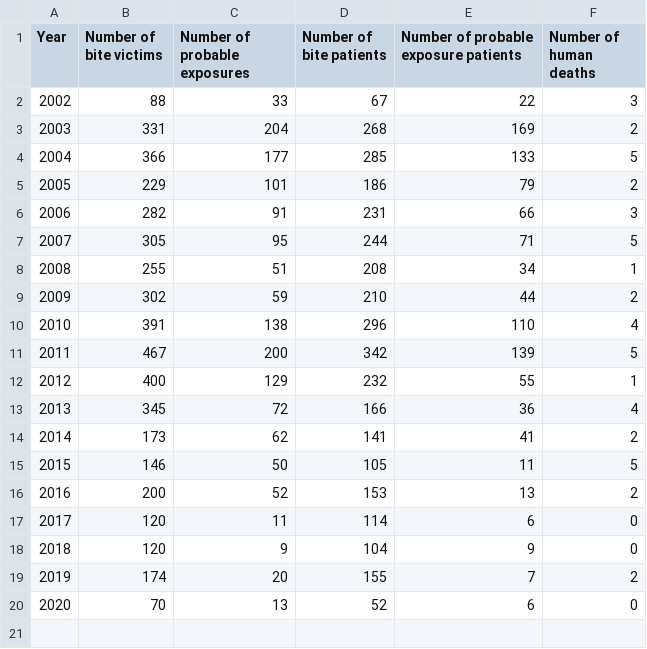
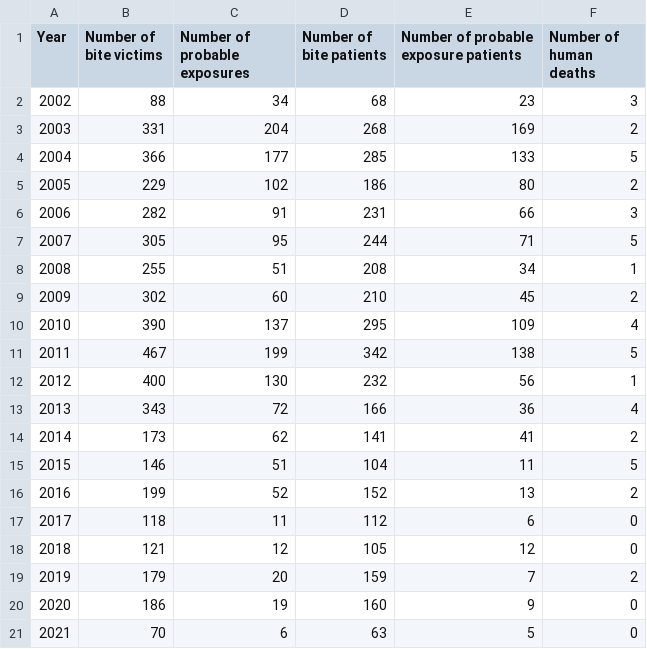
Before and after one commit to RabiesResearch/Serengeti, a CSV file: output/Serengeti_human_Rabies_Incidence.csv, drawn as a sheet; removed rows and columns are numbered as before the commit, all else as after; the diff names each change by its address in the sheet, - before the commit and + after, or states it on an @@ line.

```diff
--- a/output/Serengeti_human_Rabies_Incidence.csv
+++ b/output/Serengeti_human_Rabies_Incidence.csv
-C2 (Number of probable exposures): 33
+C2 (Number of probable exposures): 34
-D2 (Number of bite patients): 67
+D2 (Number of bite patients): 68
-E2: 22
+E2: 23
-C5 (Number of probable exposures): 101
+C5 (Number of probable exposures): 102
-E5: 79
+E5: 80
-C9 (Number of probable exposures): 59
+C9 (Number of probable exposures): 60
-E9: 44
+E9: 45
-row 10: 2010 | 391 | 138 | 296 | 110 | 4
+row 10: 2010 | 390 | 137 | 295 | 109 | 4
-C11 (Number of probable exposures): 200
+C11 (Number of probable exposures): 199
-E11: 139
+E11: 138
-C12 (Number of probable exposures): 129
+C12 (Number of probable exposures): 130
-E12: 55
+E12: 56
-B13 (Number of bite victims): 345
+B13 (Number of bite victims): 343
-C15 (Number of probable exposures): 50
+C15 (Number of probable exposures): 51
-D15 (Number of bite patients): 105
+D15 (Number of bite patients): 104
-B16 (Number of bite victims): 200
+B16 (Number of bite victims): 199
-D16 (Number of bite patients): 153
+D16 (Number of bite patients): 152
-B17 (Number of bite victims): 120
+B17 (Number of bite victims): 118
-D17 (Number of bite patients): 114
+D17 (Number of bite patients): 112
-row 18: 2018 | 120 | 9 | 104 | 9 | 0
+row 18: 2018 | 121 | 12 | 105 | 12 | 0
-B19 (Number of bite victims): 174
+B19 (Number of bite victims): 179
-D19 (Number of bite patients): 155
+D19 (Number of bite patients): 159
+row 20: 2020 | 186 | 19 | 160 | 9 | 0
@@ column A (Year) renumbered from row 21 down @@
-C21 (Number of probable exposures): 13
+C21 (Number of probable exposures): 6
-D21 (Number of bite patients): 52
+D21 (Number of bite patients): 63
-E21: 6
+E21: 5
```
Also changed, not shown: output/Serengeti_animal_Rabies_Incidence.csv, 32 other files.
